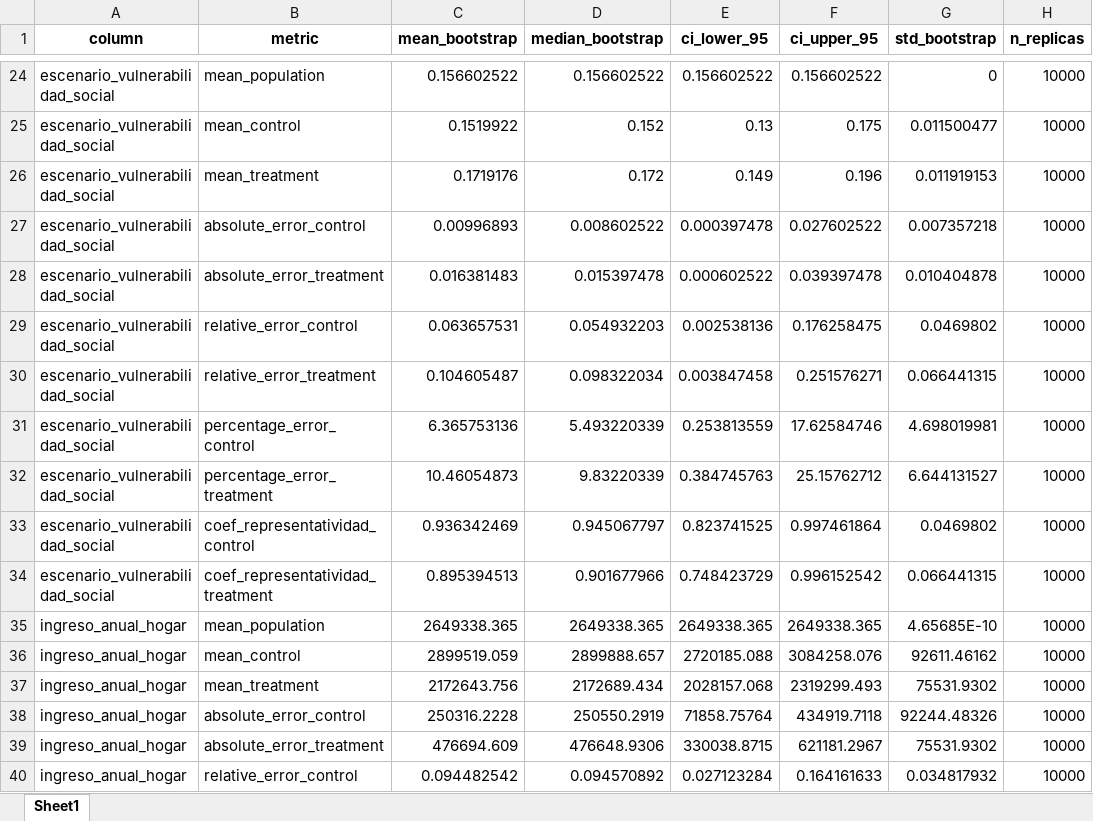
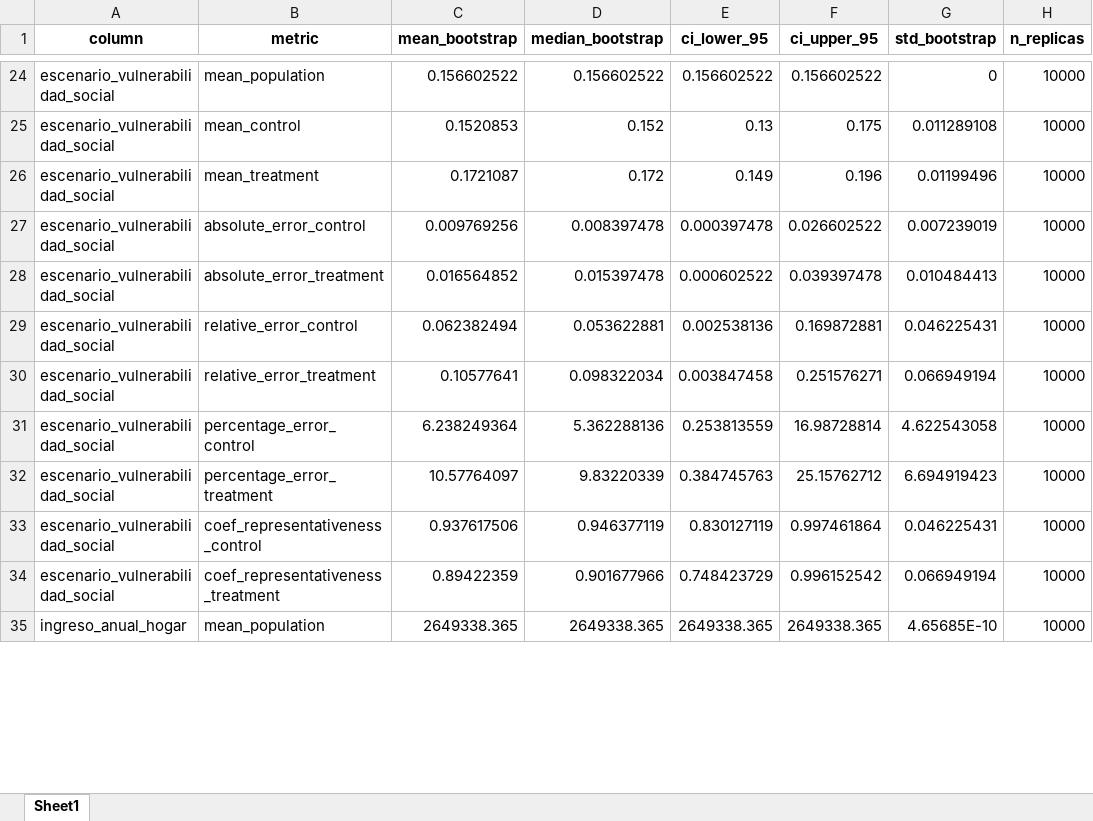
Before and after one commit to andreasoledadguerra/impact-evaluation-of-public-policy, an Excel workbook: data/final/repr_bootstrap.xlsx, sheet Sheet1, drawn as a sheet; only a part is shown, gaps mark what is left out; values as stored, in another font and other column widths than the file's, no borders; removed rows and columns are numbered as before the commit, all else as after; the diff covers the shown part only; the diff names each change by its address in the sheet, - before the commit and + after, or states it on an @@ line.

Commit message:
refactor: use inequality in summarize_bootstrap_replicas()

```diff
--- a/data/final/repr_bootstrap.xlsx (sheet Sheet1)
+++ b/data/final/repr_bootstrap.xlsx (sheet Sheet1)
-C25 (mean_bootstrap): 0.1519922
+C25 (mean_bootstrap): 0.1520853
-G25 (std_bootstrap): 0.011500477
+G25 (std_bootstrap): 0.011289108
-C26 (mean_bootstrap): 0.1719176
+C26 (mean_bootstrap): 0.1721087
-G26 (std_bootstrap): 0.011919153
+G26 (std_bootstrap): 0.01199496
-C27 (mean_bootstrap): 0.00996893
+C27 (mean_bootstrap): 0.009769256
-D27 (median_bootstrap): 0.008602522
+D27 (median_bootstrap): 0.008397478
-F27 (ci_upper_95): 0.027602522
+F27 (ci_upper_95): 0.026602522
-G27 (std_bootstrap): 0.007357218
+G27 (std_bootstrap): 0.007239019
-C28 (mean_bootstrap): 0.016381483
+C28 (mean_bootstrap): 0.016564852
-G28 (std_bootstrap): 0.010404878
+G28 (std_bootstrap): 0.010484413
-C29 (mean_bootstrap): 0.063657531
+C29 (mean_bootstrap): 0.062382494
-D29 (median_bootstrap): 0.054932203
+D29 (median_bootstrap): 0.053622881
-F29 (ci_upper_95): 0.176258475
+F29 (ci_upper_95): 0.169872881
-G29 (std_bootstrap): 0.0469802
+G29 (std_bootstrap): 0.046225431
-C30 (mean_bootstrap): 0.104605487
+C30 (mean_bootstrap): 0.10577641
-G30 (std_bootstrap): 0.066441315
+G30 (std_bootstrap): 0.066949194
-C31 (mean_bootstrap): 6.365753136
+C31 (mean_bootstrap): 6.238249364
-D31 (median_bootstrap): 5.493220339
+D31 (median_bootstrap): 5.362288136
-F31 (ci_upper_95): 17.62584746
+F31 (ci_upper_95): 16.98728814
-G31 (std_bootstrap): 4.698019981
+G31 (std_bootstrap): 4.622543058
-C32 (mean_bootstrap): 10.46054873
+C32 (mean_bootstrap): 10.57764097
-G32 (std_bootstrap): 6.644131527
+G32 (std_bootstrap): 6.694919423
-row 33: escenario_vulnerabilidad_social | coef_representatividad_control | 0.936342469 | 0.945067797 | 0.823741525 | 0.997461864 | 0.0469802 | 10000
+row 33: escenario_vulnerabilidad_social | coef_representativeness_control | 0.937617506 | 0.946377119 | 0.830127119 | 0.997461864 | 0.046225431 | 10000
-B34 (metric): coef_representatividad_treatment
+B34 (metric): coef_representativeness_treatment
-C34 (mean_bootstrap): 0.895394513
+C34 (mean_bootstrap): 0.89422359
-G34 (std_bootstrap): 0.066441315
+G34 (std_bootstrap): 0.066949194
-row 36: ingreso_anual_hogar | mean_control | 2899519.059 | 2899888.657 | 2720185.088 | 3084258.076 | 92611.46162 | 10000
-row 37: ingreso_anual_hogar | mean_treatment | 2172643.756 | 2172689.434 | 2028157.068 | 2319299.493 | 75531.9302 | 10000
-row 38: ingreso_anual_hogar | absolute_error_control | 250316.2228 | 250550.2919 | 71858.75764 | 434919.7118 | 92244.48326 | 10000
-row 39: ingreso_anual_hogar | absolute_error_treatment | 476694.609 | 476648.9306 | 330038.8715 | 621181.2967 | 75531.9302 | 10000
-row 40: ingreso_anual_hogar | relative_error_control | 0.094482542 | 0.094570892 | 0.027123284 | 0.164161633 | 0.034817932 | 10000
```
Also changed, not shown: 35 added rows, 30 removed rows and 135 edited cells elsewhere in this sheet, data/final/bootstrap_summary_control.xlsx, data/final/bootstrap_summary_treatment.xlsx, 10 other files.
